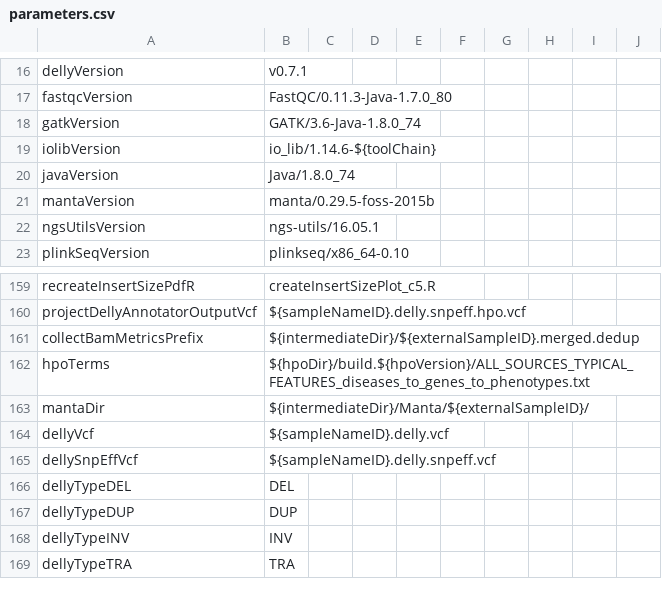
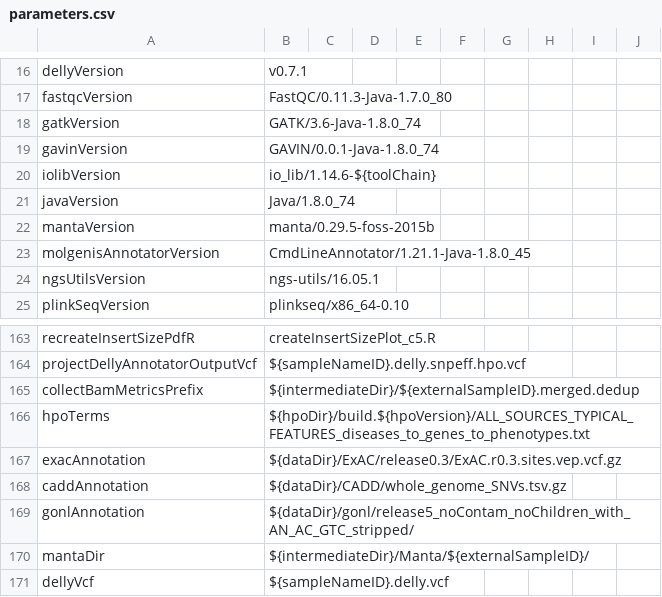
Before and after one commit to molgenis/NGS_DNA, a CSV file: parameters.csv, drawn as a sheet; only a part is shown, gaps mark what is left out; the shorter side is filled out with more unchanged rows; the diff covers the shown part only.

Commit message:
first version of GAVIN implemented in pipeline (including annotation SnpEff|ExAC|GoNL|CADD)

```diff
--- a/parameters.csv
+++ b/parameters.csv
@@ -18,2 +18,3 @@ fastqcVersion,FastQC/0.11.3-Java-1.7.0_80
 gatkVersion,GATK/3.6-Java-1.8.0_74
+gavinVersion,GAVIN/0.0.1-Java-1.8.0_74
 iolibVersion,io_lib/1.14.6-${toolChain}
@@ -21,2 +22,3 @@ javaVersion,Java/1.8.0_74
 mantaVersion,manta/0.29.5-foss-2015b
+molgenisAnnotatorVersion,CmdLineAnnotator/1.21.1-Java-1.8.0_45
 ngsUtilsVersion,ngs-utils/16.05.1
@@ -162,2 +166,5 @@ collectBamMetricsPrefix,${intermediateDir}/${externalSampleID}.merged.dedup
 hpoTerms,${hpoDir}/build.${hpoVersion}/ALL_SOURCES_TYPICAL_FEATURES_diseases_to_genes_to_phenotypes.txt
+exacAnnotation,${dataDir}/ExAC/release0.3/ExAC.r0.3.sites.vep.vcf.gz
+caddAnnotation,${dataDir}/CADD/whole_genome_SNVs.tsv.gz
+gonlAnnotation,${dataDir}/gonl/release5_noContam_noChildren_with_AN_AC_GTC_stripped/
 mantaDir,${intermediateDir}/Manta/${externalSampleID}/
```
Also changed, not shown: 18 added rows, 2 removed rows and 1 edited cell elsewhere in this file, workflow.csv, 5 other files.
